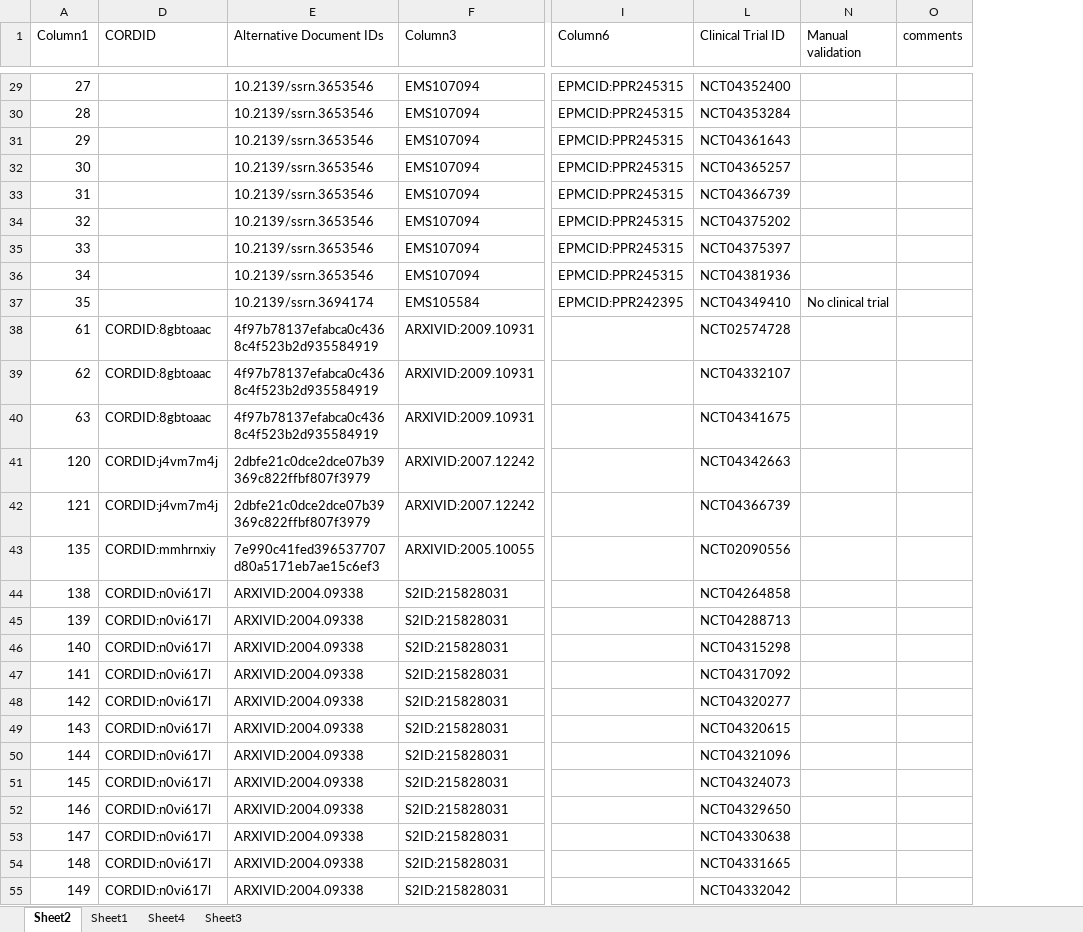
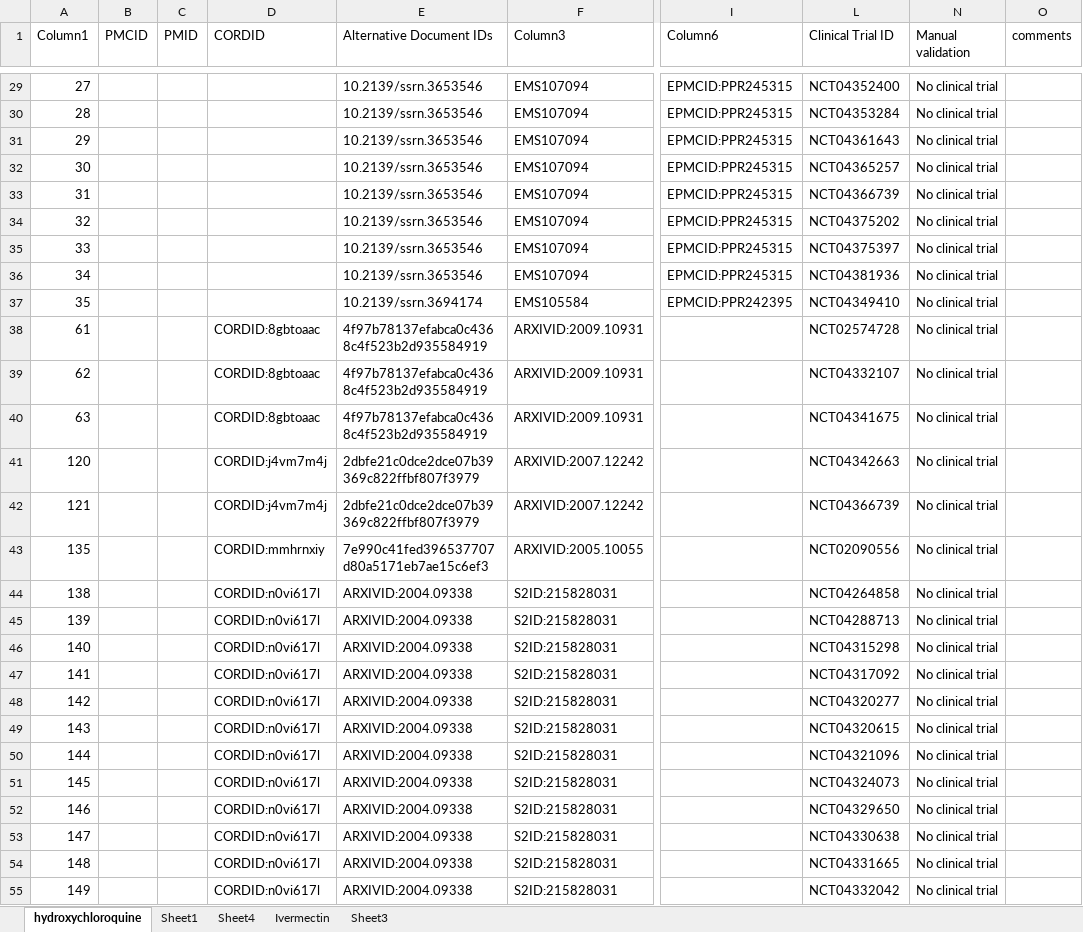
Before and after one commit to ClinicalTrialOntology/CTO, an Excel workbook: CTO_SCAIView_analysis/output/manualCuration_nonPubMednonDOI.xlsx, sheet hydroxychloroquine, drawn as a sheet; only a part is shown, gaps mark what is left out; values as stored, in another font and other column widths than the file's, no borders; table styles not drawn; the diff covers the shown part only; the diff names each change by its address in the sheet, - before the commit and + after, or states it on an @@ line.

Commit message:
manual evaluation of nonDOInonPubMed list added

```diff
--- a/CTO_SCAIView_analysis/output/manualCuration_nonPubMednonDOI.xlsx (sheet hydroxychloroquine)
+++ b/CTO_SCAIView_analysis/output/manualCuration_nonPubMednonDOI.xlsx (sheet hydroxychloroquine)
-sheet tab: Sheet2
+sheet tab: hydroxychloroquine
+sheet tab: Ivermectin
@@ column B (PMCID) unhidden, empty @@
@@ column C (PMID) unhidden, empty @@
-N29:N36 (Manual validation): (empty)
+N29:N36 (Manual validation): No clinical trial
-N38:N55 (Manual validation): (empty)
+N38:N55 (Manual validation): No clinical trial
```
Also changed, not shown: 27 edited cells elsewhere in this sheet, CTO_SCAIView_analysis/input/SCAIView_list_050721.xlsx.
